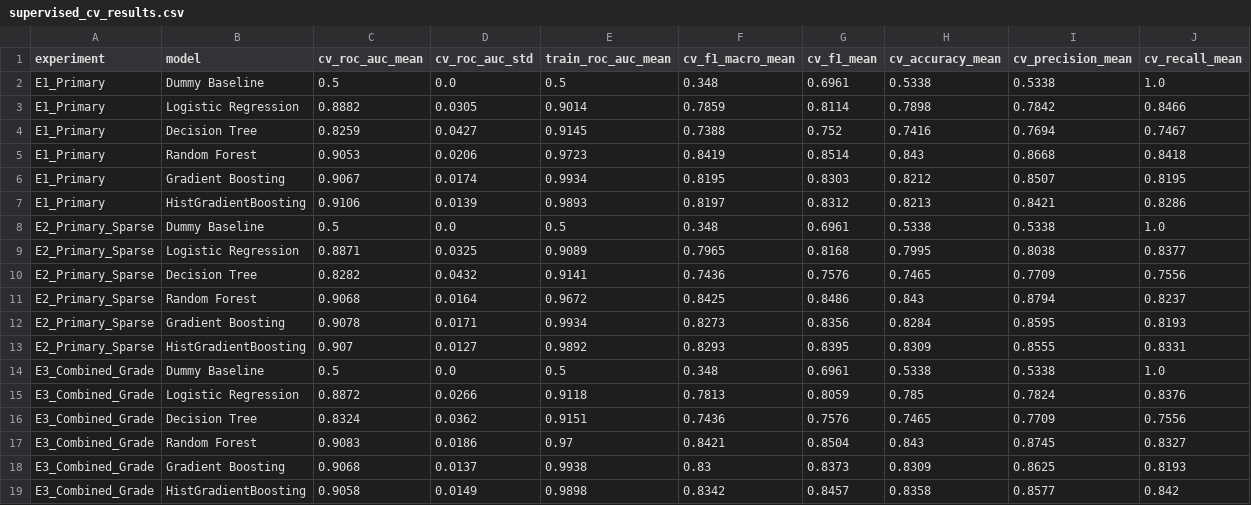
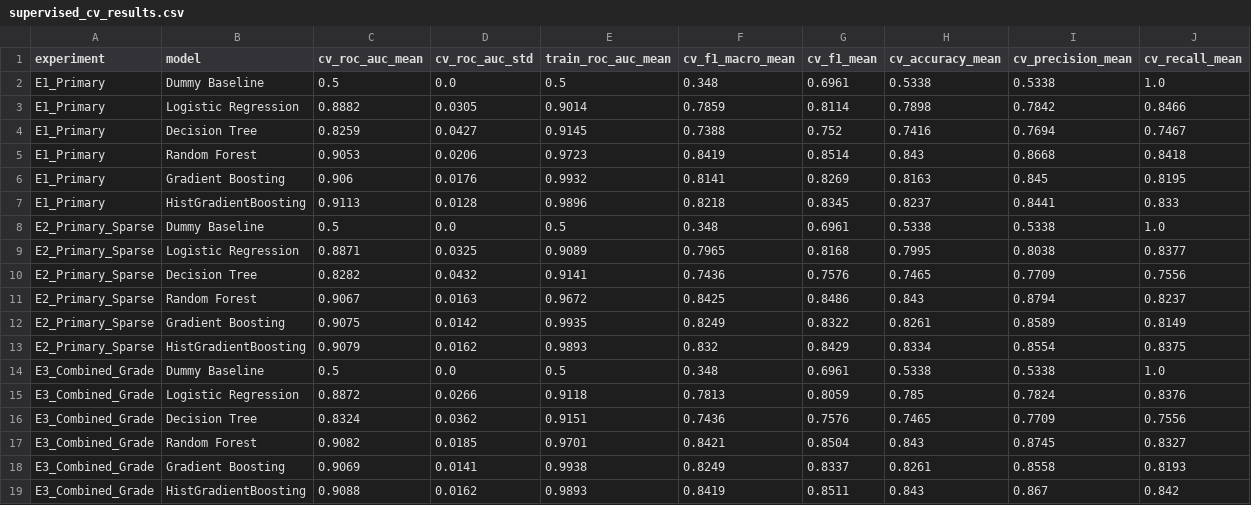
Before and after one commit to Shivesh-2307/Educational-Data-Mining, a CSV file: SHAP_Analysis/outputs/tables/supervised_cv_results.csv, drawn as a sheet.

```diff
--- a/SHAP_Analysis/outputs/tables/supervised_cv_results.csv
+++ b/SHAP_Analysis/outputs/tables/supervised_cv_results.csv
@@ -5,4 +5,4 @@ E1_Primary,Decision Tree,0.8259,0.0427,0.9145,0.7388,0.752,0.7416,0.7694,0.7467
 E1_Primary,Random Forest,0.9053,0.0206,0.9723,0.8419,0.8514,0.843,0.8668,0.8418
-E1_Primary,Gradient Boosting,0.9067,0.0174,0.9934,0.8195,0.8303,0.8212,0.8507,0.8195
-E1_Primary,HistGradientBoosting,0.9106,0.0139,0.9893,0.8197,0.8312,0.8213,0.8421,0.8286
+E1_Primary,Gradient Boosting,0.906,0.0176,0.9932,0.8141,0.8269,0.8163,0.845,0.8195
+E1_Primary,HistGradientBoosting,0.9113,0.0128,0.9896,0.8218,0.8345,0.8237,0.8441,0.833
 E2_Primary_Sparse,Dummy Baseline,0.5,0.0,0.5,0.348,0.6961,0.5338,0.5338,1.0
@@ -10,5 +10,5 @@ E2_Primary_Sparse,Logistic Regression,0.8871,0.0325,0.9089,0.7965,0.8168,0.7995,
 E2_Primary_Sparse,Decision Tree,0.8282,0.0432,0.9141,0.7436,0.7576,0.7465,0.7709,0.7556
-E2_Primary_Sparse,Random Forest,0.9068,0.0164,0.9672,0.8425,0.8486,0.843,0.8794,0.8237
-E2_Primary_Sparse,Gradient Boosting,0.9078,0.0171,0.9934,0.8273,0.8356,0.8284,0.8595,0.8193
-E2_Primary_Sparse,HistGradientBoosting,0.907,0.0127,0.9892,0.8293,0.8395,0.8309,0.8555,0.8331
+E2_Primary_Sparse,Random Forest,0.9067,0.0163,0.9672,0.8425,0.8486,0.843,0.8794,0.8237
+E2_Primary_Sparse,Gradient Boosting,0.9075,0.0142,0.9935,0.8249,0.8322,0.8261,0.8589,0.8149
+E2_Primary_Sparse,HistGradientBoosting,0.9079,0.0162,0.9893,0.832,0.8429,0.8334,0.8554,0.8375
 E3_Combined_Grade,Dummy Baseline,0.5,0.0,0.5,0.348,0.6961,0.5338,0.5338,1.0
@@ -16,4 +16,4 @@ E3_Combined_Grade,Logistic Regression,0.8872,0.0266,0.9118,0.7813,0.8059,0.785,0
 E3_Combined_Grade,Decision Tree,0.8324,0.0362,0.9151,0.7436,0.7576,0.7465,0.7709,0.7556
-E3_Combined_Grade,Random Forest,0.9083,0.0186,0.97,0.8421,0.8504,0.843,0.8745,0.8327
-E3_Combined_Grade,Gradient Boosting,0.9068,0.0137,0.9938,0.83,0.8373,0.8309,0.8625,0.8193
-E3_Combined_Grade,HistGradientBoosting,0.9058,0.0149,0.9898,0.8342,0.8457,0.8358,0.8577,0.842
+E3_Combined_Grade,Random Forest,0.9082,0.0185,0.9701,0.8421,0.8504,0.843,0.8745,0.8327
+E3_Combined_Grade,Gradient Boosting,0.9069,0.0141,0.9938,0.8249,0.8337,0.8261,0.8558,0.8193
+E3_Combined_Grade,HistGradientBoosting,0.9088,0.0162,0.9893,0.8419,0.8511,0.843,0.867,0.842
```
Also changed, not shown: SHAP_Analysis/outputs/tables/grade_stratified_results.csv, SHAP_Analysis/outputs/tables/shap_feature_importance_behavioral.csv, 21 other files.
